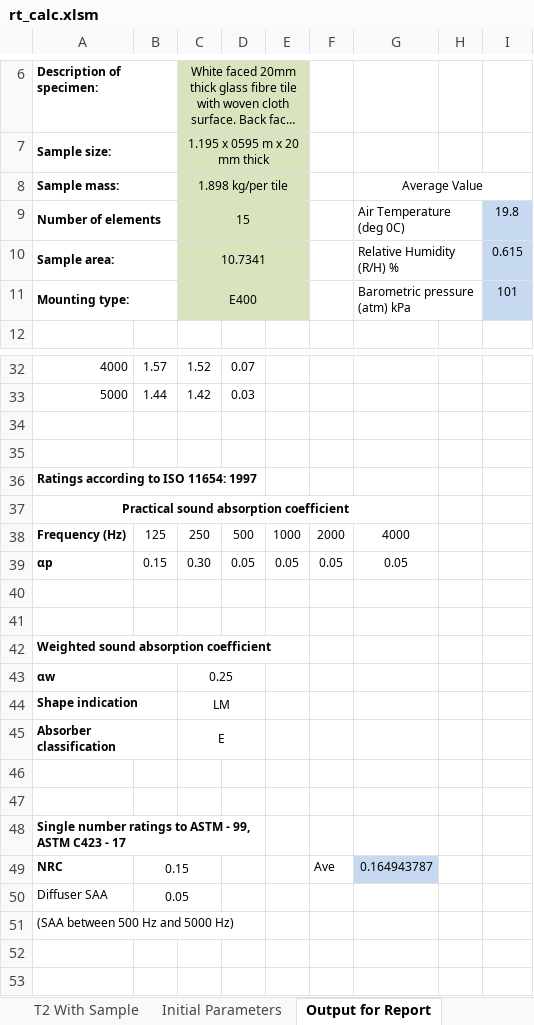
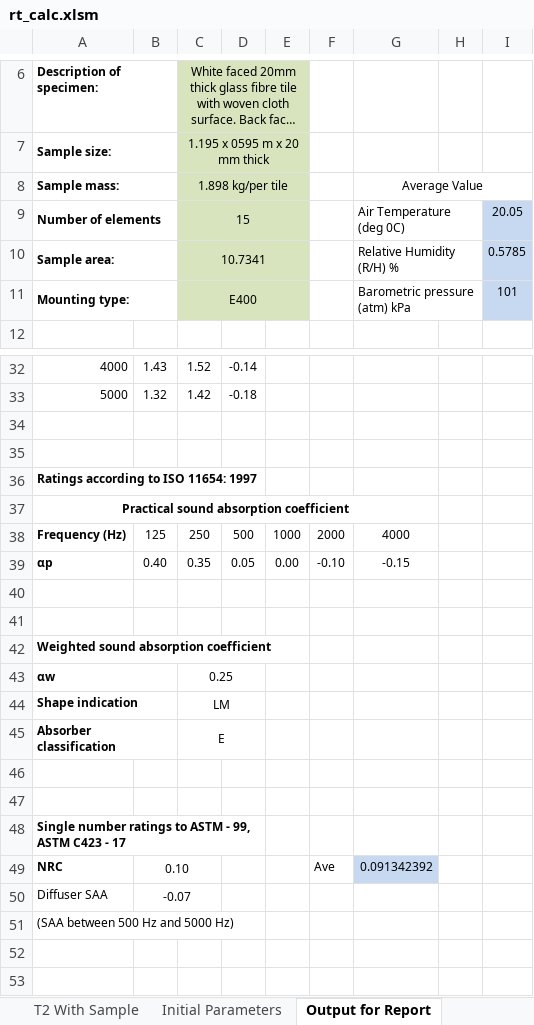
Before and after one commit to Mayneman/JSKReverbUI, an Excel workbook: ReportFiles/rt_calc.xlsm, sheet Output for Report, drawn as a sheet; only a part is shown, gaps mark what is left out; long unchanged cells end in …; values as stored, in another font and other column widths than the file's, no borders; charts and pictures not drawn; removed rows and columns are numbered as before the commit, all else as after; the diff covers the shown part only; the diff names each change by its address in the sheet, - before the commit and + after, or states it on an @@ line.

```diff
--- a/ReportFiles/rt_calc.xlsm (sheet Output for Report)
+++ b/ReportFiles/rt_calc.xlsm (sheet Output for Report)
-I9: 19.8
+I9: 20.05
-I10: 0.615
+I10: 0.5785
-B32: 1.57
+B32: 1.43
-D32: 0.07
+D32: -0.14
-B33: 1.44
+B33: 1.32
-D33: 0.03
+D33: -0.18
-row 39: αp | 0.15 | 0.30 | 0.05 | 0.05 | 0.05 | 0.05
+row 39: αp | 0.40 | 0.35 | 0.05 | 0.00 | -0.10 | -0.15
-B49: 0.15
+B49: 0.10
-G49 (Average Value): 0.164943787
+G49 (Average Value): 0.091342392
-B50: 0.05
+B50: -0.07
```
Also changed, not shown: 32 edited cells elsewhere in this sheet, sheet T1 Empty Room, sheet Initial Parameters, sheet Background calcs, sheet Absorption Area, charts or pictures, 2 other files.
